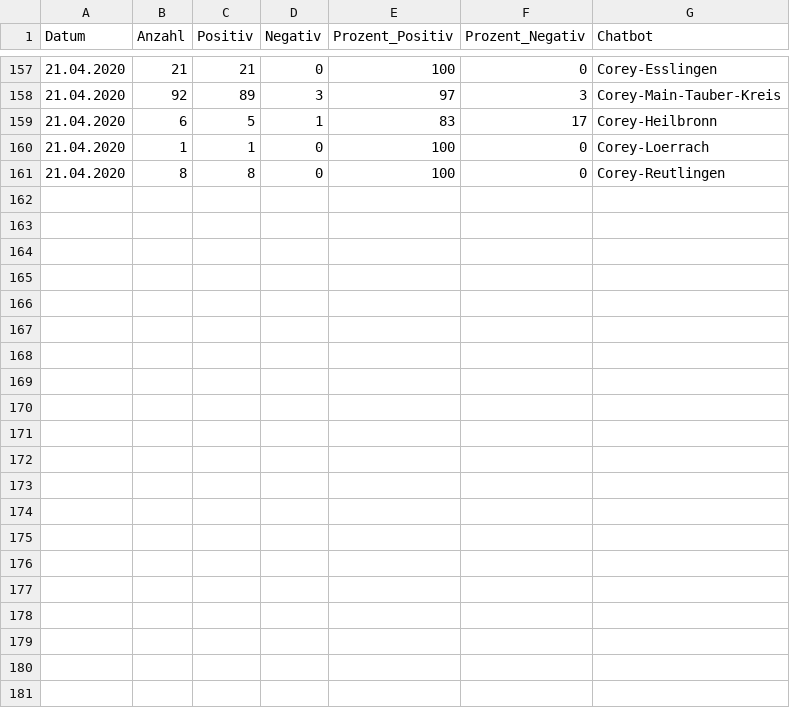
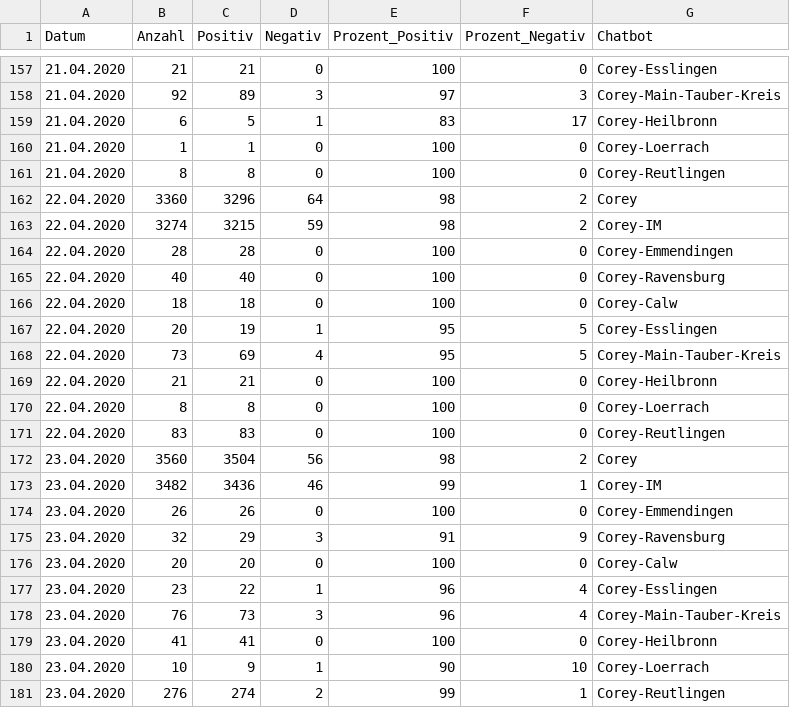
Before and after one commit to gmenessy/docrx, a CSV file: app/statistik_corey.csv, drawn as a sheet; only a part is shown, gaps mark what is left out.

```diff
--- a/app/statistik_corey.csv
+++ b/app/statistik_corey.csv
@@ -161 +161,21 @@ Datum;Anzahl ;Positiv;Negativ;Prozent_Positiv;Prozent_Negativ;Chatbot
 21.04.2020;8;8;0;100;0;Corey-Reutlingen
+22.04.2020;3360;3296;64;98;2;Corey
+22.04.2020;3274;3215;59;98;2;Corey-IM
+22.04.2020;28;28;0;100;0;Corey-Emmendingen
+22.04.2020;40;40;0;100;0;Corey-Ravensburg
+22.04.2020;18;18;0;100;0;Corey-Calw
+22.04.2020;20;19;1;95;5;Corey-Esslingen
+22.04.2020;73;69;4;95;5;Corey-Main-Tauber-Kreis
+22.04.2020;21;21;0;100;0;Corey-Heilbronn
+22.04.2020;8;8;0;100;0;Corey-Loerrach
+22.04.2020;83;83;0;100;0;Corey-Reutlingen
+23.04.2020;3560;3504;56;98;2;Corey
+23.04.2020;3482;3436;46;99;1;Corey-IM
+23.04.2020;26;26;0;100;0;Corey-Emmendingen
+23.04.2020;32;29;3;91;9;Corey-Ravensburg
+23.04.2020;20;20;0;100;0;Corey-Calw
+23.04.2020;23;22;1;96;4;Corey-Esslingen
+23.04.2020;76;73;3;96;4;Corey-Main-Tauber-Kreis
+23.04.2020;41;41;0;100;0;Corey-Heilbronn
+23.04.2020;10;9;1;90;10;Corey-Loerrach
+23.04.2020;276;274;2;99;1;Corey-Reutlingen
```
Also changed, not shown: 2 other files.
